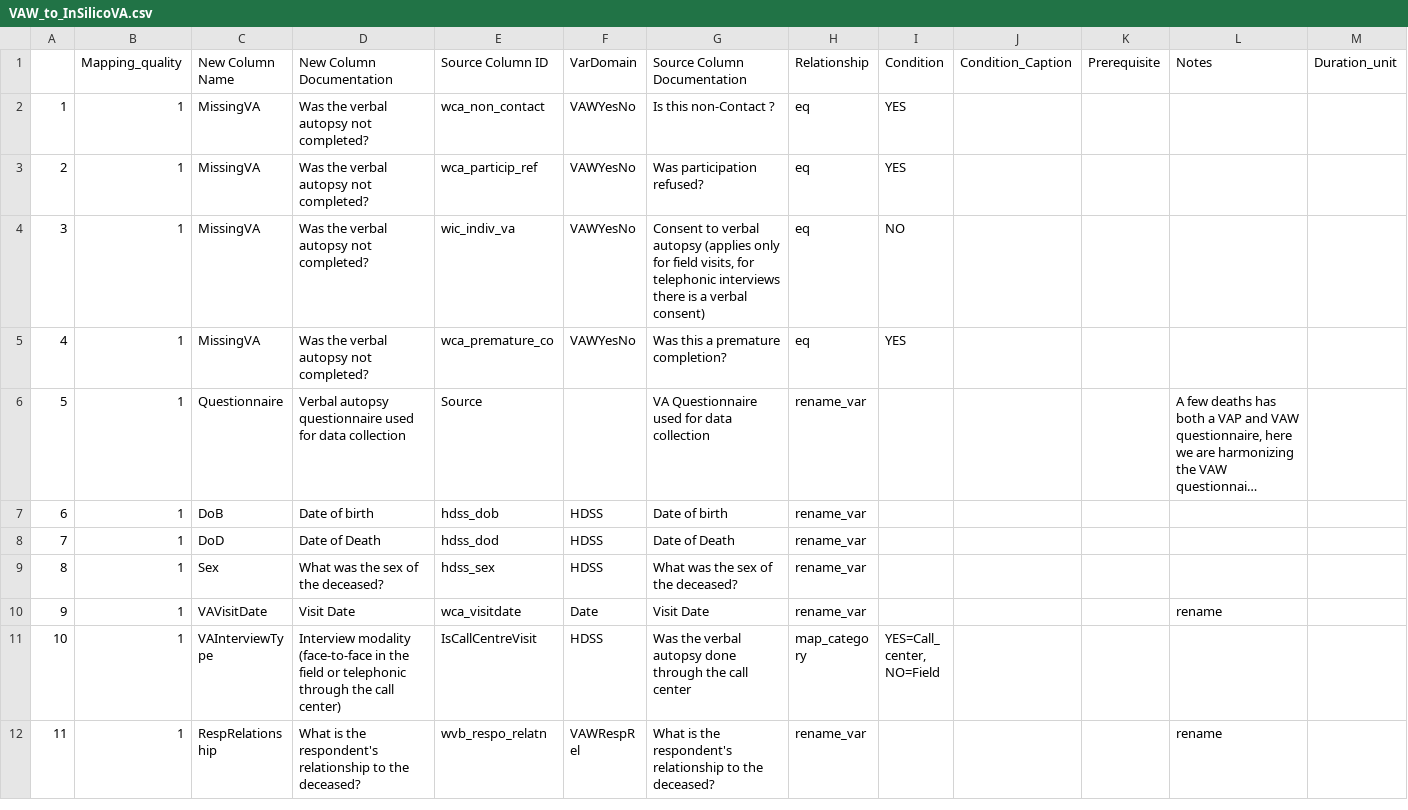
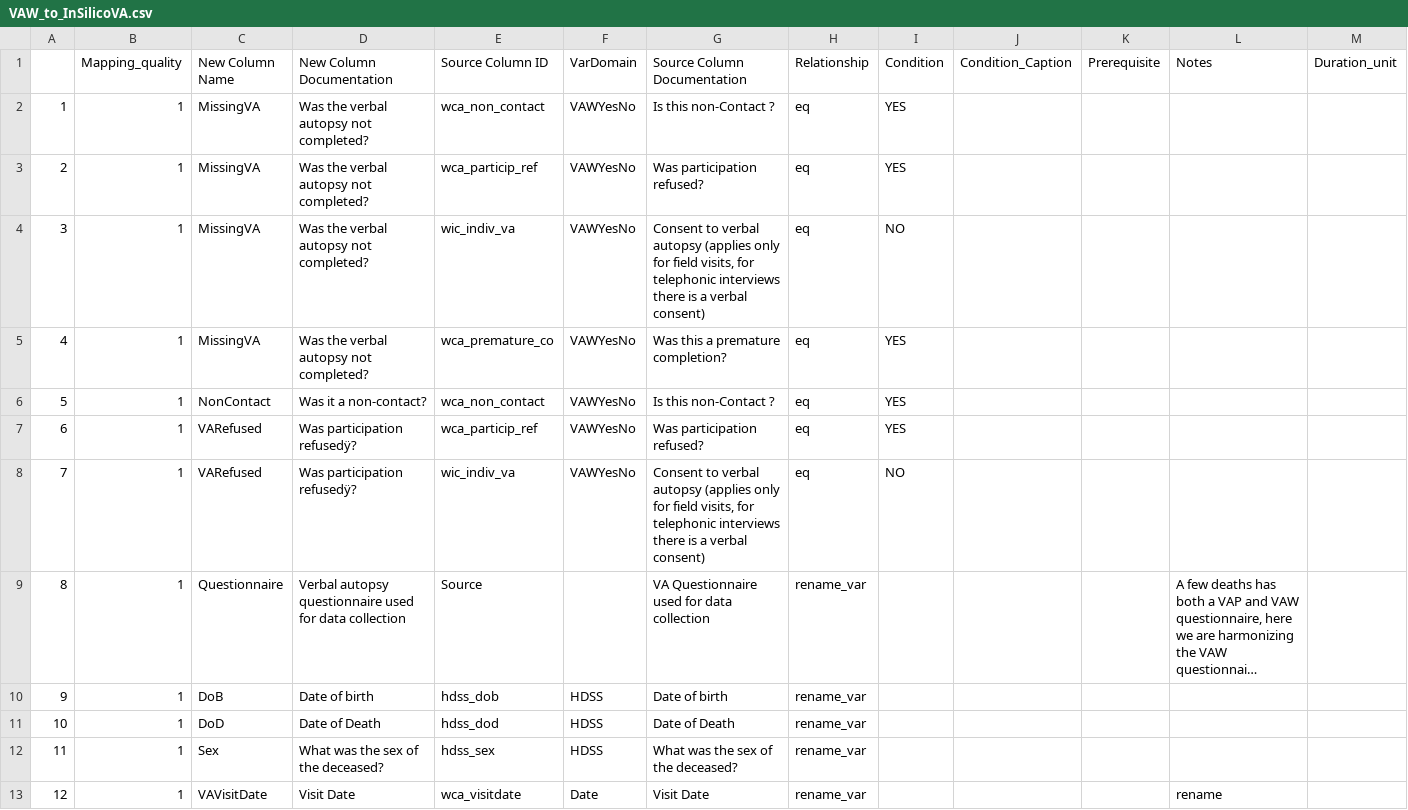
Before and after one commit to AHRIORG/VAConvert.jl, a CSV file: mapping/VAW_to_InSilicoVA.csv, drawn as a sheet; only a part is shown; the shorter side is filled out with more unchanged rows; long unchanged cells end in …; addresses are those after the commit; rows hold the shown columns only; the diff names each change by its address in the sheet, - before the commit and + after, or states it on an @@ line.

```diff
--- a/mapping/VAW_to_InSilicoVA.csv
+++ b/mapping/VAW_to_InSilicoVA.csv
+row 6: 5 | 1 | NonContact | Was it a non-contact? | wca_non_contact | VAWYesNo | Is this non-Contact ? | eq | YES
+row 7: 6 | 1 | VARefused | Was participation refusedÿ? | wca_particip_ref | VAWYesNo | Was participation refused? | eq | YES
+row 8: 7 | 1 | VARefused | Was participation refusedÿ? | wic_indiv_va | VAWYesNo | Consent to verbal autopsy (applies only for field visits, for telephonic interviews there is a verbal consent) | eq | NO
@@ column A renumbered from row 9 down @@
```
Also changed, not shown: mapping/VAP_to_InSilicoVA.csv, mapping/VAQ_to_InSilicoVA.csv.
